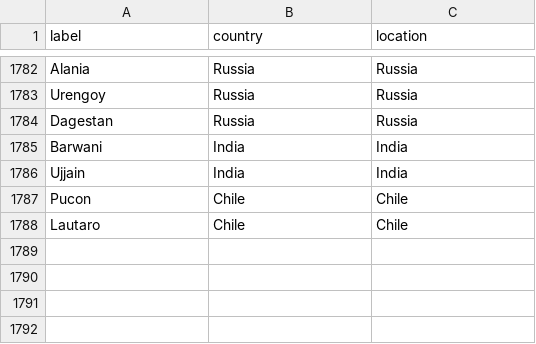
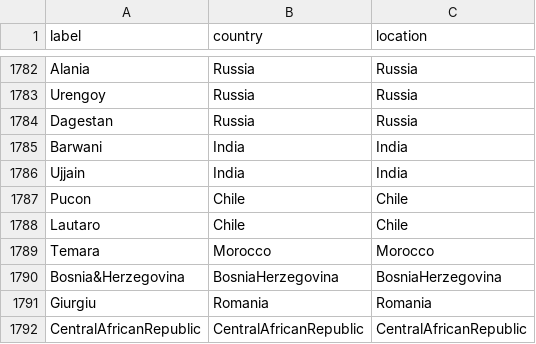
Before and after one commit to blab/nextflu, a TSV file: augur/source-data/geo_synonyms.tsv, drawn as a sheet; only a part is shown, gaps mark what is left out; the diff names each change by its address in the sheet, - before the commit and + after, or states it on an @@ line.

Commit message:
Update geo synonyms.

```diff
--- a/augur/source-data/geo_synonyms.tsv
+++ b/augur/source-data/geo_synonyms.tsv
+row 1789: Temara | Morocco | Morocco
+row 1790: Bosnia&Herzegovina | BosniaHerzegovina | BosniaHerzegovina
+row 1791: Giurgiu | Romania | Romania
+row 1792: CentralAfricanRepublic | CentralAfricanRepublic | CentralAfricanRepublic
```
